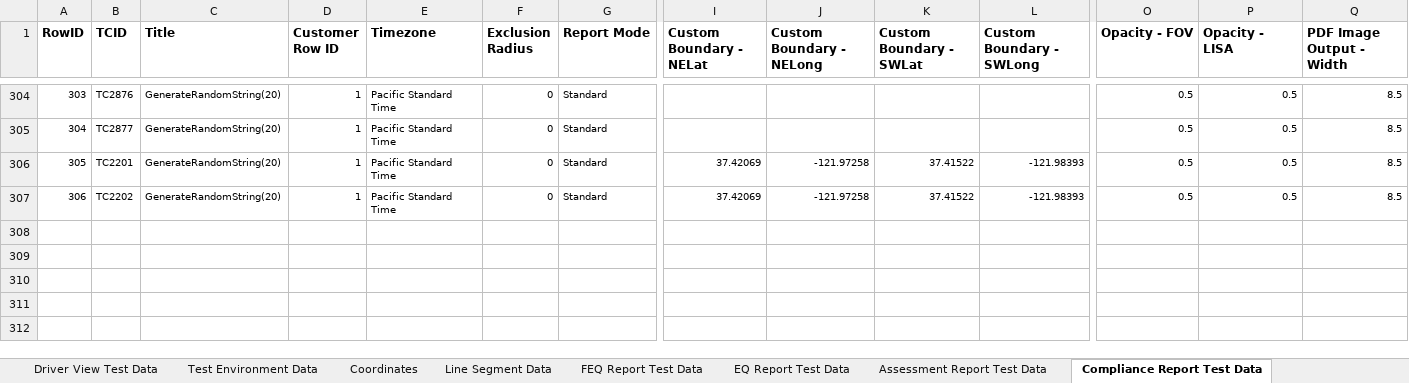
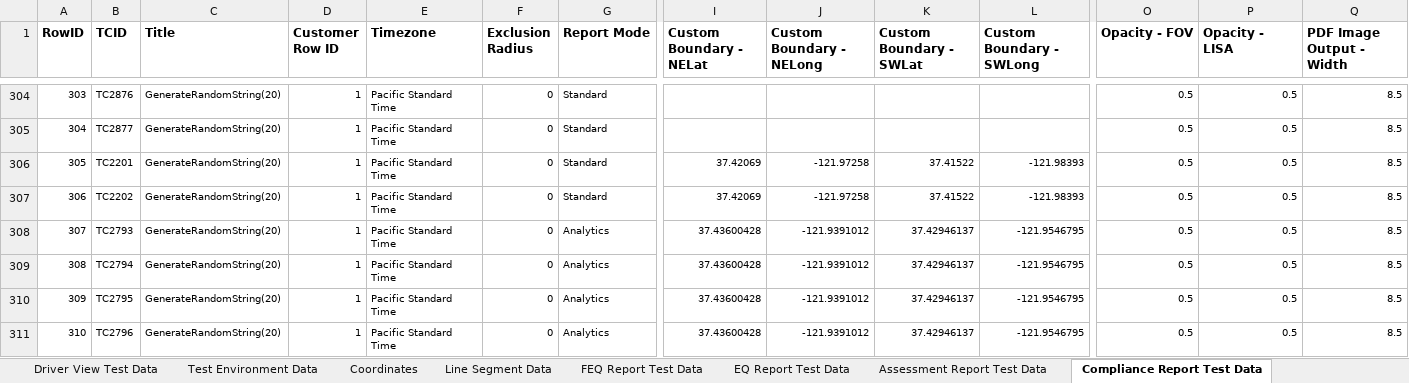
Before and after one commit to SXiang/JUnitWebTest, an Excel workbook: selenium-wd/data/TestCaseData.xlsx, sheet Compliance Report Test Data, drawn as a sheet; only a part is shown, gaps mark what is left out; values as stored, in another font and other column widths than the file's, no borders; 1 other sheet too large or unreadable and not compared; rows hold the shown columns only; the diff names each change by its address in the sheet, - before the commit and + after, or states it on an @@ line.

Commit message:
Added asset box algorithm tests to compliancereportinvestigationpagetest

```diff
--- a/selenium-wd/data/TestCaseData.xlsx (sheet Compliance Report Test Data)
+++ b/selenium-wd/data/TestCaseData.xlsx (sheet Compliance Report Test Data)
+row 308: 307 | TC2793 | GenerateRandomString(20) | 1 | Pacific Standard Time | 0 | Analytics | 37.43600428 | -121.9391012 | 37.42946137 | -121.9546795 | 0.5 | 0.5 | 8.5
+row 309: 308 | TC2794 | GenerateRandomString(20) | 1 | Pacific Standard Time | 0 | Analytics | 37.43600428 | -121.9391012 | 37.42946137 | -121.9546795 | 0.5 | 0.5 | 8.5
+row 310: 309 | TC2795 | GenerateRandomString(20) | 1 | Pacific Standard Time | 0 | Analytics | 37.43600428 | -121.9391012 | 37.42946137 | -121.9546795 | 0.5 | 0.5 | 8.5
+row 311: 310 | TC2796 | GenerateRandomString(20) | 1 | Pacific Standard Time | 0 | Analytics | 37.43600428 | -121.9391012 | 37.42946137 | -121.9546795 | 0.5 | 0.5 | 8.5
```
Also changed, not shown: 4 other files.
